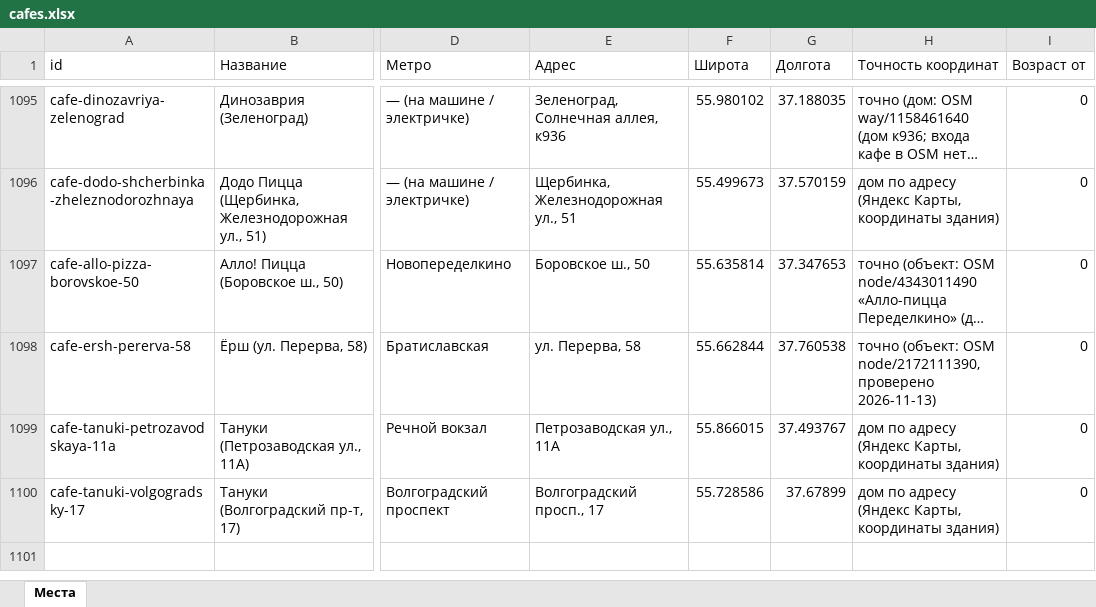
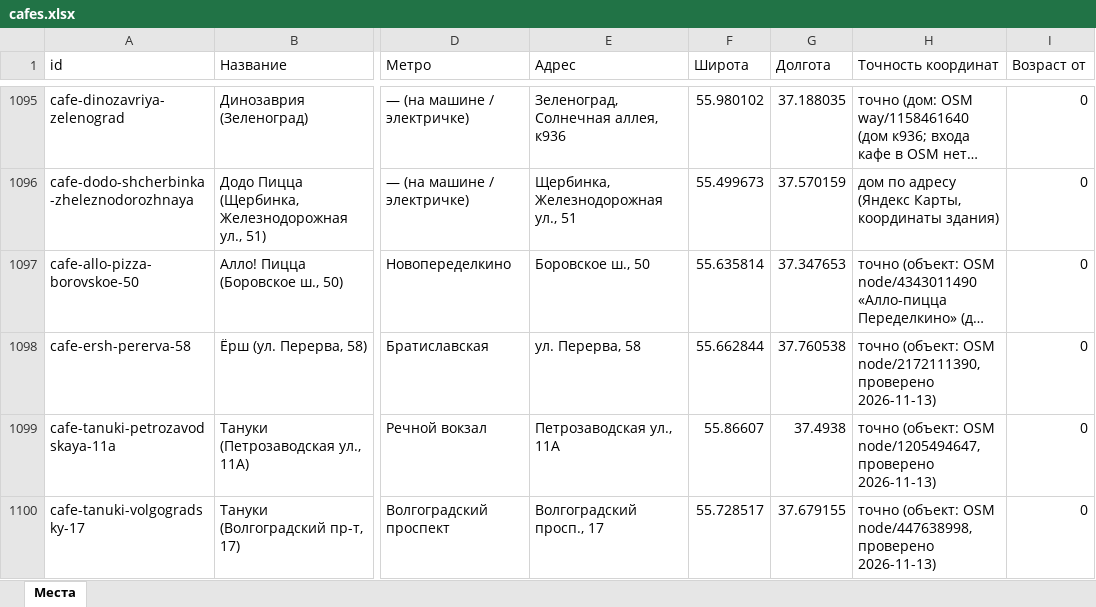
Before and after one commit to vadimsurov-apps/kudapoiti-data, an Excel workbook: data/parts/cafes.xlsx, sheet Места, drawn as a sheet; only a part is shown, gaps mark what is left out; long unchanged cells end in …; values as stored, in another font and other column widths than the file's, no borders; the diff names each change by its address in the sheet, - before the commit and + after, or states it on an @@ line.

```diff
--- a/data/parts/cafes.xlsx (sheet Места)
+++ b/data/parts/cafes.xlsx (sheet Места)
-F1099 (Широта): 55.866015
+F1099 (Широта): 55.86607
-G1099 (Долгота): 37.493767
+G1099 (Долгота): 37.4938
-H1099 (Точность координат): дом по адресу (Яндекс Карты, координаты здания)
+H1099 (Точность координат): точно (объект: OSM node/1205494647, проверено 2026-11-13)
-F1100 (Широта): 55.728586
+F1100 (Широта): 55.728517
-G1100 (Долгота): 37.67899
+G1100 (Долгота): 37.679155
-H1100 (Точность координат): дом по адресу (Яндекс Карты, координаты здания)
+H1100 (Точность координат): точно (объект: OSM node/447638998, проверено 2026-11-13)
```
Also changed, not shown: data/parts/edu.xlsx, data/parts/pools.xlsx, 7 other files.
